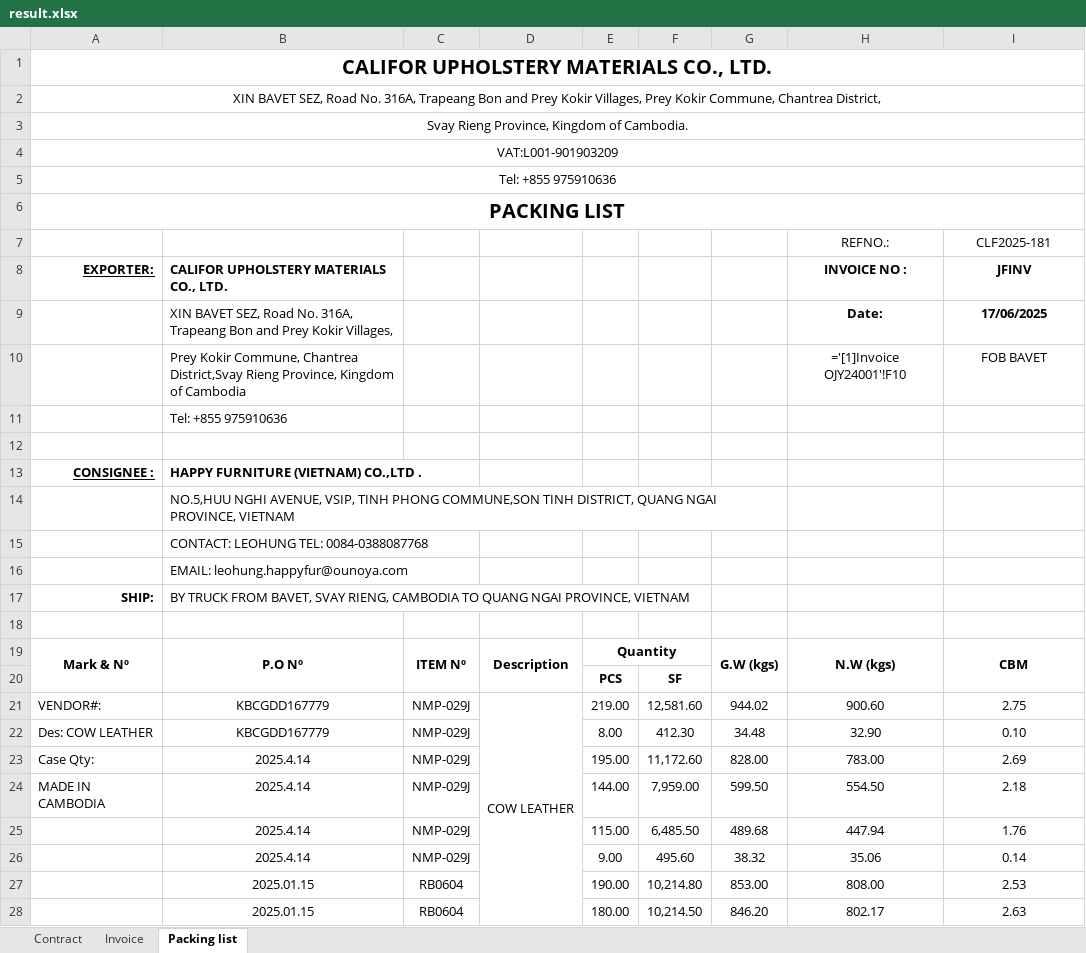
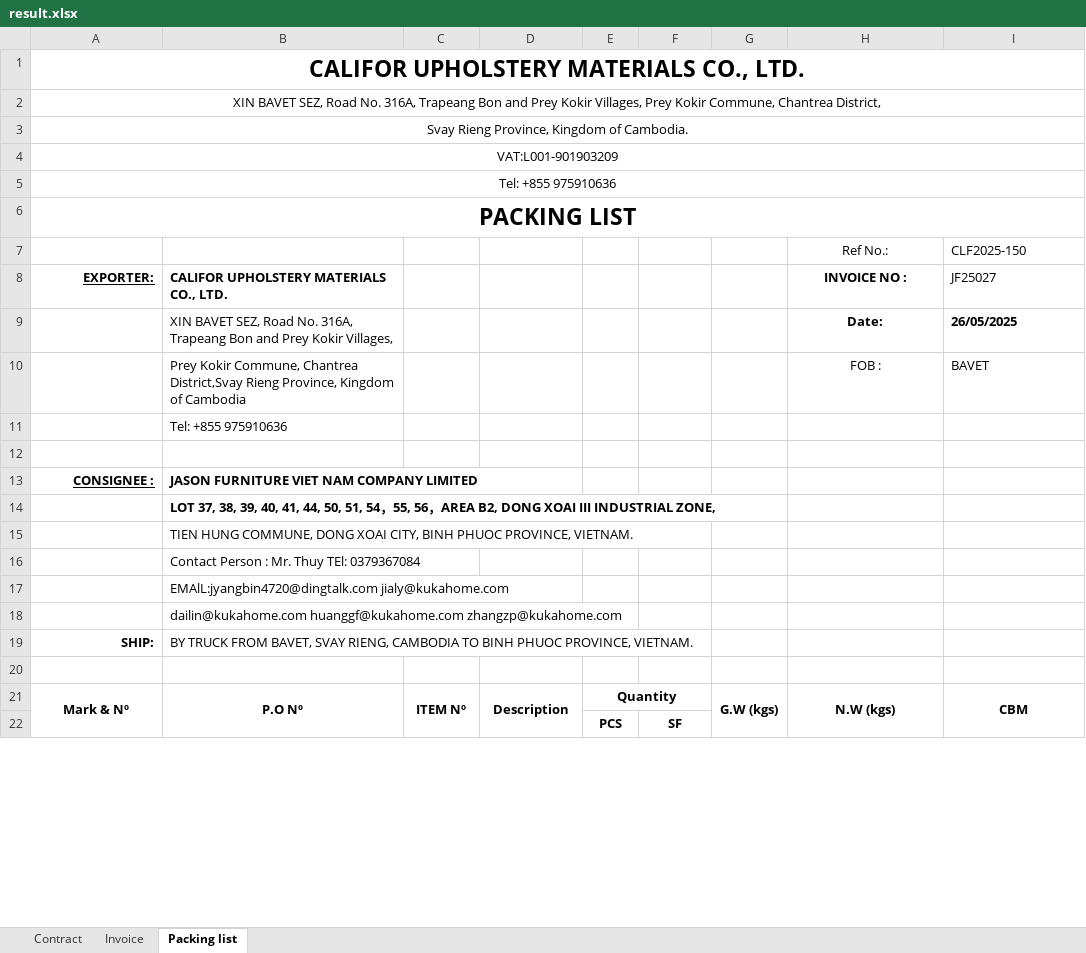
Before and after one commit to GiyoXD/automate-invoice, an Excel workbook: invoice_gen/result.xlsx, sheet Packing list, drawn as a sheet; only a part is shown; values as stored, in another font and other column widths than the file's, no borders; formulas without a stored value are shown as written; charts and pictures and conditional formats not drawn; removed rows and columns are numbered as before the commit, all else as after; the diff covers the shown part only; the diff names each change by its address in the sheet, - before the commit and + after, or states it on an @@ line.

```diff
--- a/invoice_gen/result.xlsx (sheet Packing list)
+++ b/invoice_gen/result.xlsx (sheet Packing list)
@@ A1 text size: larger @@
@@ A6 text size: larger @@
-row 7:  |  |  |  |  |  |  | REFNO.: | CLF2025-181
+row 7:  |  |  |  |  |  |  | Ref No.: | CLF2025-150
-I8: JFINV
+I8: JF25027
-I8 bold: on
+I8 bold: off
-I8:I9 alignment: center
+I8:I9 alignment: left
-I9: 17/06/2025
+I9: 26/05/2025
-row 10:  | Prey Kokir Commune, Chantrea District,Svay Rieng Province, Kingdom of Cambodia |  |  |  |  |  | ='[1]Invoice OJY24001'!F10 | FOB BAVET
+row 10:  | Prey Kokir Commune, Chantrea District,Svay Rieng Province, Kingdom of Cambodia |  |  |  |  |  | FOB : | BAVET
-B13: HAPPY FURNITURE (VIETNAM) CO.,LTD .
+B13: JASON FURNITURE VIET NAM COMPANY LIMITED
-B14: NO.5,HUU NGHI AVENUE, VSIP, TINH PHONG COMMUNE,SON TINH DISTRICT, QUANG NGAI PROVINCE, VIETNAM
+B14: LOT 37, 38, 39, 40, 41, 44, 50, 51, 54，55, 56，AREA B2, DONG XOAI III INDUSTRIAL ZONE,
-B14 bold: off
+B14 bold: on
-B14:G14 merged
-B15: CONTACT: LEOHUNG TEL: 0084-0388087768
+B15: TIEN HUNG COMMUNE, DONG XOAI CITY, BINH PHUOC PROVINCE, VIETNAM.
-B16: EMAIL: leohung.happyfur@ounoya.com
+B16: Contact Person : Mr. Thuy TEl: 0379367084
+row 17:  | EMAlL:jyangbin4720@dingtalk.com jialy@kukahome.com
+row 18:  | dailin@kukahome.com huanggf@kukahome.com zhangzp@kukahome.com
-B19: …CAMBODIA TO QUANG NGAI PROVINCE, VIETNAM
+B19: …CAMBODIA TO BINH PHUOC PROVINCE, VIETNAM.
-row 21: VENDOR#: | KBCGDD167779 | NMP-029J | COW LEATHER | 219.00 | 12,581.60 | 944.02 | 900.60 | 2.75
-row 22: Des: COW LEATHER | KBCGDD167779 | NMP-029J |  | 8.00 | 412.30 | 34.48 | 32.90 | 0.10
-row 23: Case Qty: | 2025.4.14 | NMP-029J |  | 195.00 | 11,172.60 | 828.00 | 783.00 | 2.69
-row 24: MADE IN CAMBODIA | 2025.4.14 | NMP-029J |  | 144.00 | 7,959.00 | 599.50 | 554.50 | 2.18
-row 25:  | 2025.4.14 | NMP-029J |  | 115.00 | 6,485.50 | 489.68 | 447.94 | 1.76
-row 26:  | 2025.4.14 | NMP-029J |  | 9.00 | 495.60 | 38.32 | 35.06 | 0.14
-row 27:  | 2025.01.15 | RB0604 |  | 190.00 | 10,214.80 | 853.00 | 808.00 | 2.53
-row 28:  | 2025.01.15 | RB0604 |  | 180.00 | 10,214.50 | 846.20 | 802.17 | 2.63
```
Also changed, not shown: 50 added rows, 4 removed rows, 10 edited cells, cell formats and merged cells elsewhere in this sheet, sheet Contract, sheet Invoice, charts or pictures, 3 other files.
